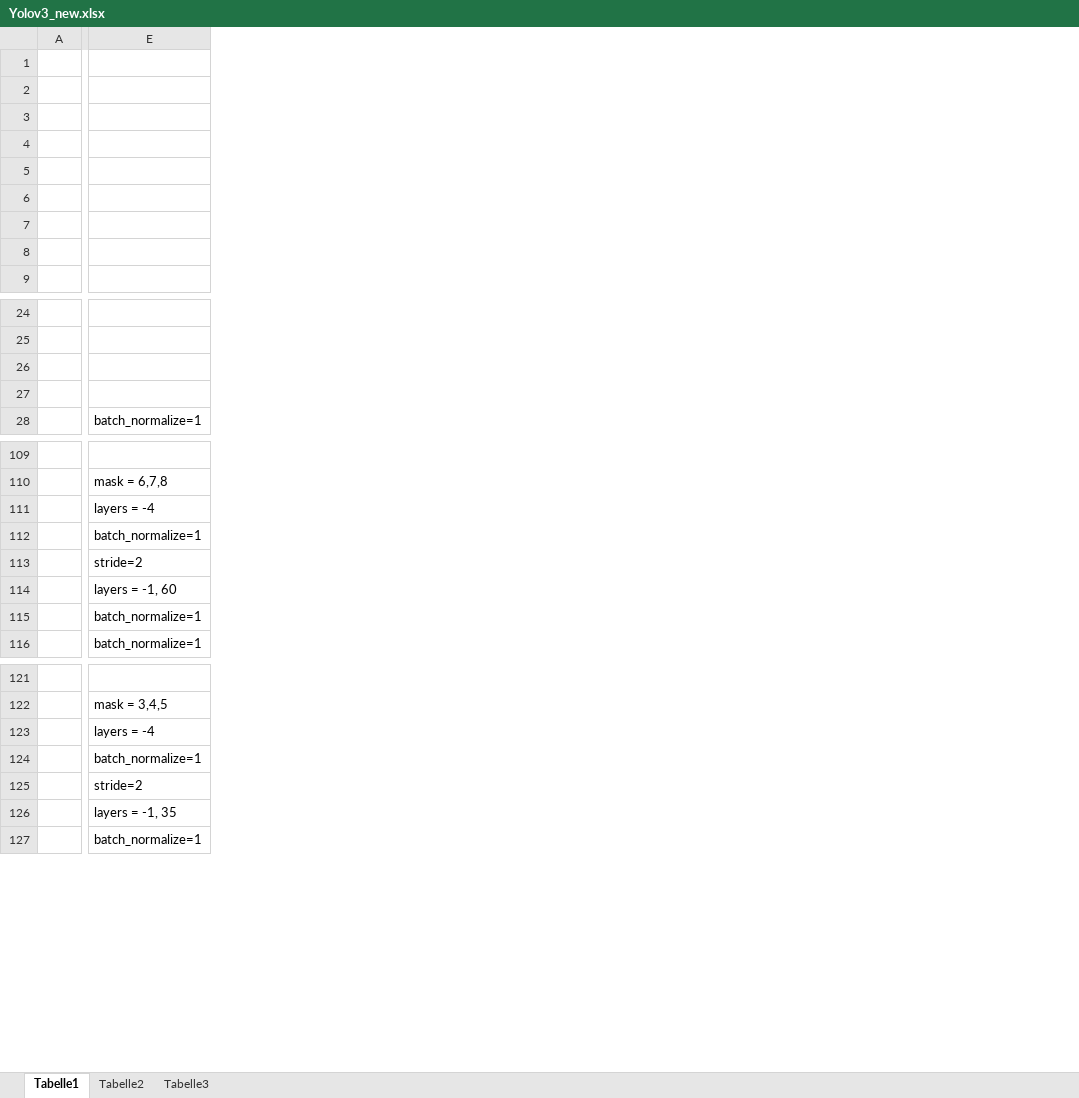
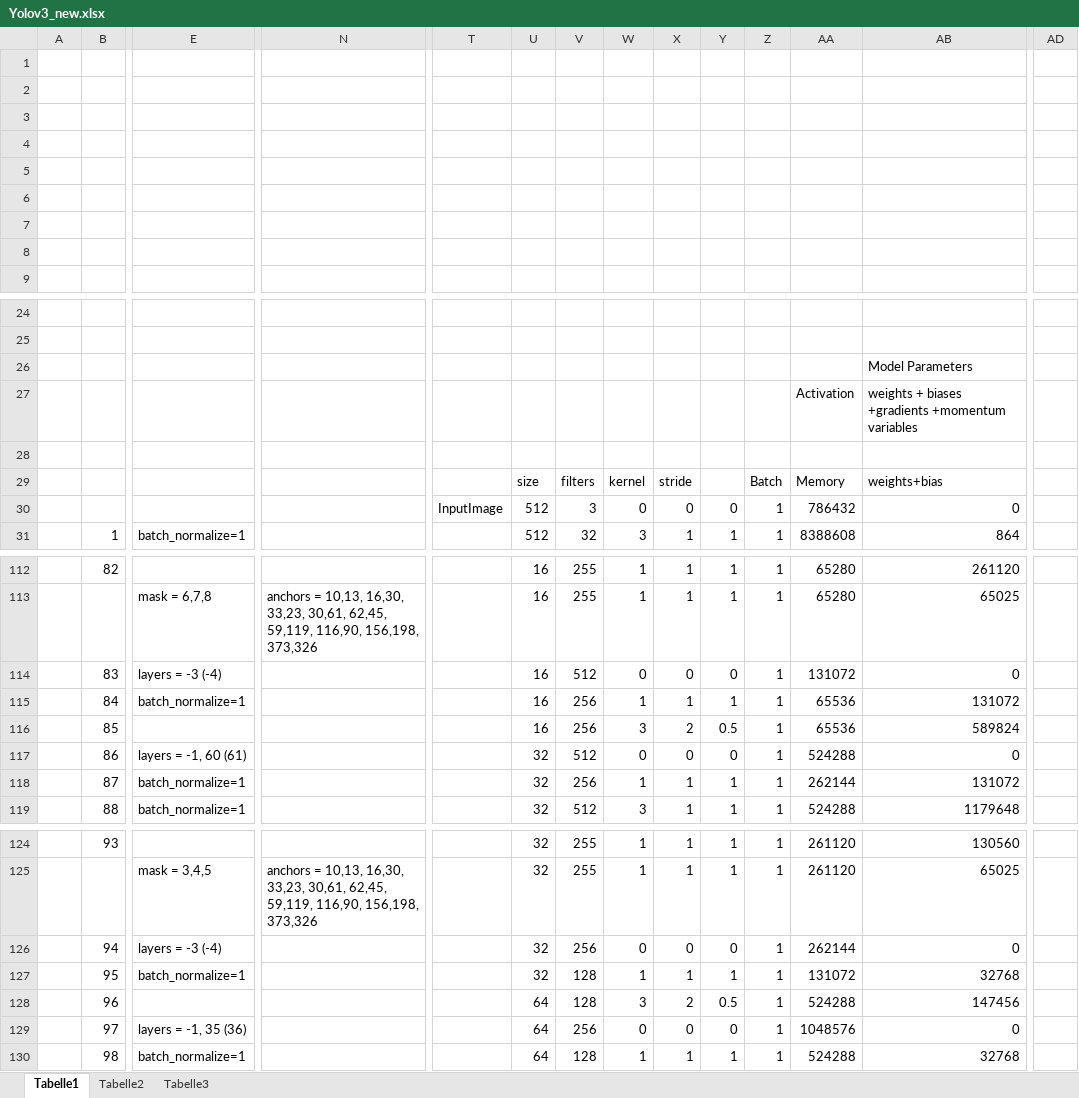
Before and after one commit to VagaboundCH/Yolov3, an Excel workbook: cfg/Yolov3_new.xlsx, sheet Tabelle1, drawn as a sheet; only a part is shown, gaps mark what is left out; values as stored, in another font and other column widths than the file's, no borders; charts and pictures not drawn; removed rows and columns are numbered as before the commit, all else as after; rows hold the shown columns only; the diff covers the shown part only; the diff names each change by its address in the sheet, - before the commit and + after, or states it on an @@ line.

```diff
--- a/cfg/Yolov3_new.xlsx (sheet Tabelle1)
+++ b/cfg/Yolov3_new.xlsx (sheet Tabelle1)
+column B, row 31: 1; rows 112-115: 82 |  | 83 | 84; rows 117-119: 86 | 87 | 88; rows 124-127: 93 |  | 94 | 95; rows 129-130: 97 | 98
+column N, row 113: anchors = 10,13, 16,30, 33,23, 30,61, 62,45, 59,119, 116,90, 156,198, 373,326; row 125: anchors = 10,13, 16,30, 33,23, 30,61, 62,45, 59,119, 116,90, 156,198, 373,326
+column T, row 30: InputImage
+column U, rows 29-31: size | 512 | 512; rows 112-115: all 16; rows 117-119: all 32; rows 124-127: all 32; rows 129-130: 64 | 64
+column V, rows 29-31: filters | 3 | 32; rows 112-115: 255 | 255 | 512 | 256; rows 117-119: 512 | 256 | 512; rows 124-127: 255 | 255 | 256 | 128; rows 129-130: 256 | 128
+column W, rows 29-31: kernel | 0 | 3; rows 112-115: 1 | 1 | 0 | 1; rows 117-119: 0 | 1 | 3; rows 124-127: 1 | 1 | 0 | 1; rows 129-130: 0 | 1
+column X, rows 29-31: stride | 0 | 1; rows 112-115: 1 | 1 | 0 | 1; rows 117-119: 0 | 1 | 1; rows 124-127: 1 | 1 | 0 | 1; rows 129-130: 0 | 1
+column Y, rows 30-31: 0 | 1; rows 112-115: 1 | 1 | 0 | 1; rows 117-119: 0 | 1 | 1; rows 124-127: 1 | 1 | 0 | 1; rows 129-130: 0 | 1
+column Z, rows 29-31: Batch | 1 | 1; rows 112-115: all 1; rows 117-119: all 1; rows 124-127: all 1; rows 129-130: 1 | 1
+column AA, rows 29-31: Memory | 786432 | 8388608; rows 112-115: 65280 | 65280 | 131072 | 65536; rows 117-119: 524288 | 262144 | 524288; rows 124-127: 261120 | 261120 | 262144 | 131072; rows 129-130: 1048576 | 524288
+column AB, rows 29-31: weights+bias | 0 | 864; rows 112-115: 261120 | 65025 | 0 | 131072; rows 117-119: 0 | 131072 | 1179648; rows 124-127: 130560 | 65025 | 0 | 32768; rows 129-130: 0 | 32768
+column AD, empty
+row 26:  |  |  |  |  |  |  |  |  |  |  |  | Model Parameters
+row 27:  |  |  |  |  |  |  |  |  |  |  | Activation | weights + biases +gradients +momentum variables
+row 28: (empty)
-row 29: (empty)
+row 29:  |  |  |  |  | size | filters | kernel | stride |  | Batch | Memory | weights+bias
-row 30: (empty)
+row 30:  |  |  |  | InputImage | 512 | 3 | 0 | 0 | 0 | 1 | 786432 | 0
-E114: layers = -4
+E114: layers = -3 (-4)
-row 113:  | stride=2
+row 116:  | 85 |  |  |  | 16 | 256 | 3 | 2 | 0.5 | 1 | 65536 | 589824
-E117: layers = -1, 60
+E117: layers = -1, 60 (61)
-E126: layers = -4
+E126: layers = -3 (-4)
-row 125:  | stride=2
+row 128:  | 96 |  |  |  | 64 | 128 | 3 | 2 | 0.5 | 1 | 524288 | 147456
-E129: layers = -1, 35
+E129: layers = -1, 35 (36)
```
Also changed, not shown: 74 added rows, 1 removed row, 6 added columns and 1 removed column elsewhere in this sheet, 1 other file.
